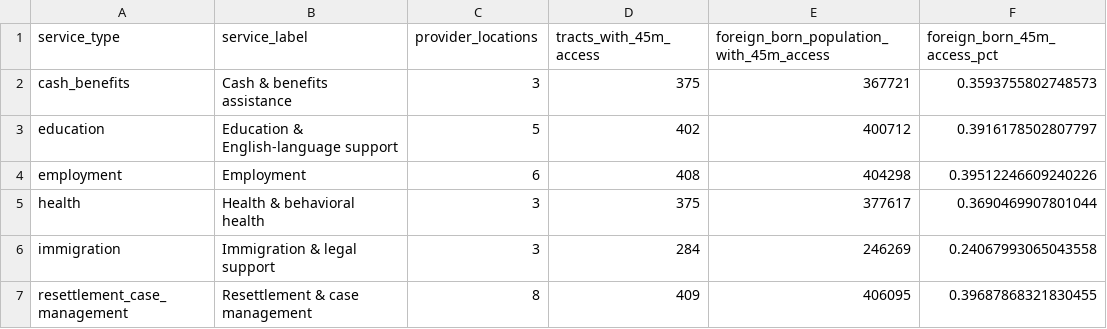
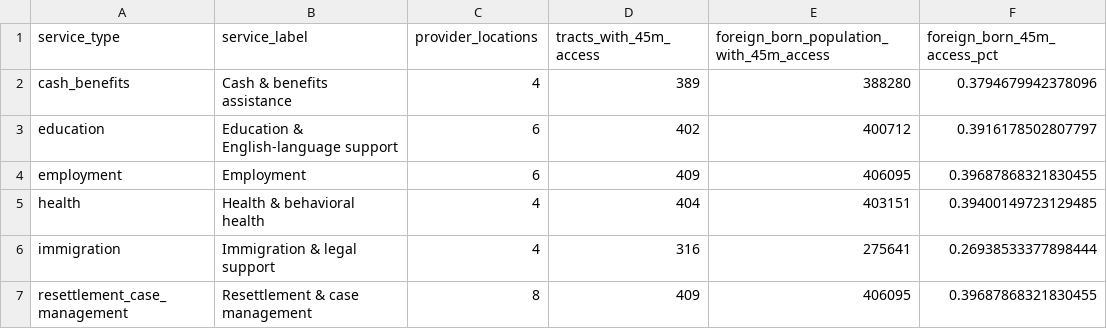
Before and after one commit to fernandoverdugo/texas-refugee-service-access-atlas, a CSV file: data/processed/service_type_accessibility_summary.csv, drawn as a sheet.

```diff
--- a/data/processed/service_type_accessibility_summary.csv
+++ b/data/processed/service_type_accessibility_summary.csv
@@ -1,7 +1,7 @@
 service_type,service_label,provider_locations,tracts_with_45m_access,foreign_born_population_with_45m_access,foreign_born_45m_access_pct
-cash_benefits,Cash & benefits assistance,3,375,367721,0.3593755802748573
-education,Education & English-language support,5,402,400712,0.3916178502807797
-employment,Employment,6,408,404298,0.39512246609240226
-health,Health & behavioral health,3,375,377617,0.3690469907801044
-immigration,Immigration & legal support,3,284,246269,0.24067993065043558
+cash_benefits,Cash & benefits assistance,4,389,388280,0.3794679942378096
+education,Education & English-language support,6,402,400712,0.3916178502807797
+employment,Employment,6,409,406095,0.39687868321830455
+health,Health & behavioral health,4,404,403151,0.39400149723129485
+immigration,Immigration & legal support,4,316,275641,0.26938533377898444
 resettlement_case_management,Resettlement & case management,8,409,406095,0.39687868321830455
```
Also changed, not shown: data/processed/provider_service_types.csv, data/processed/tract_service_type_accessibility.csv.
